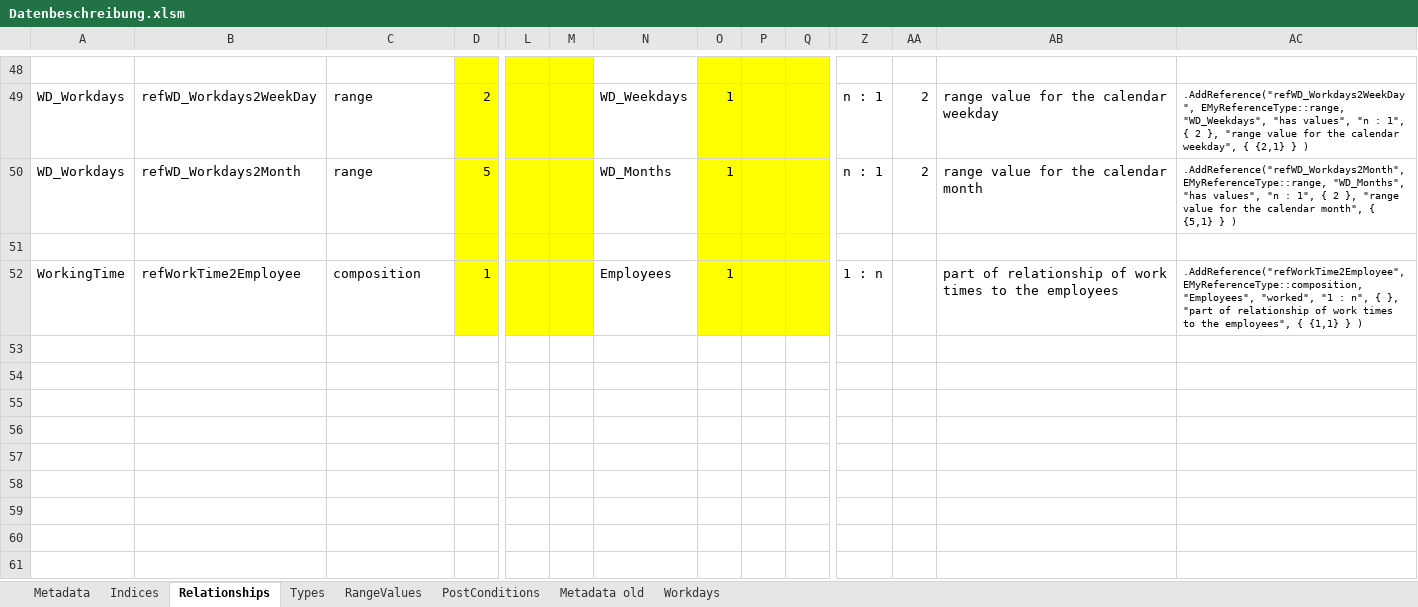
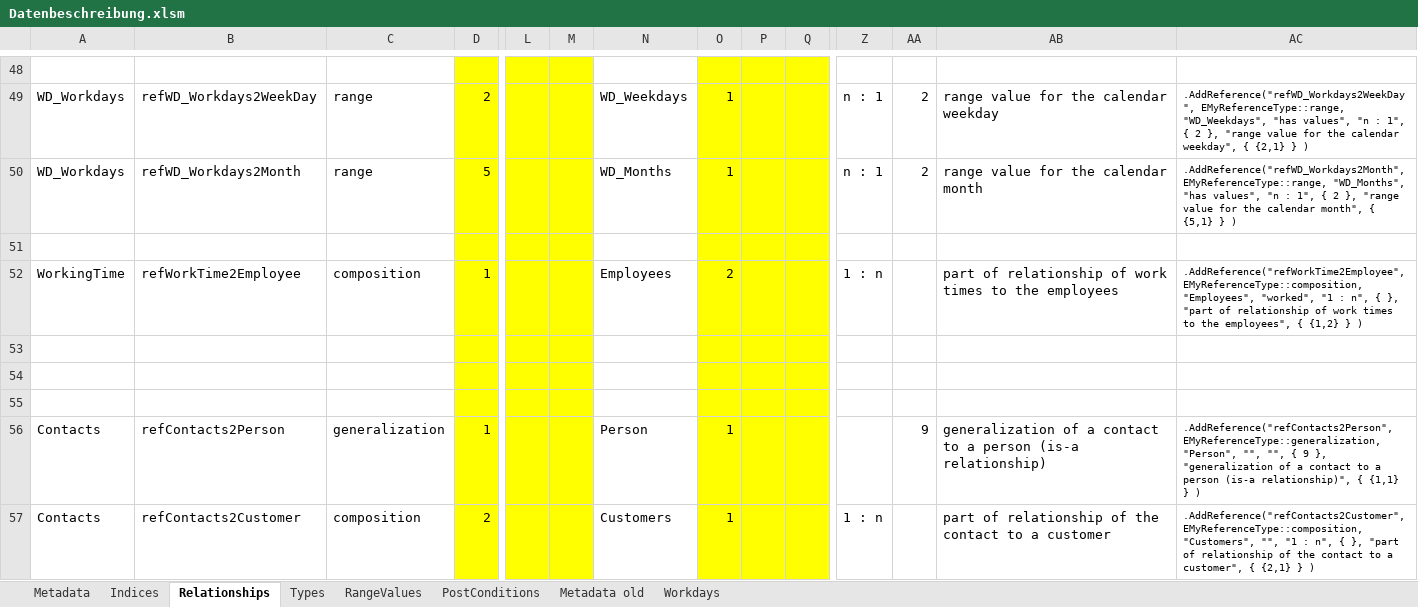
Before and after one commit to adeccscholar/adecc-DataDictionary, an Excel workbook: Docs/Datenbeschreibung.xlsm, sheet Relationships, drawn as a sheet; only a part is shown, gaps mark what is left out; values as stored, in another font and other column widths than the file's, no borders; rows hold the shown columns only; the diff covers the shown part only; the diff names each change by its address in the sheet, - before the commit and + after, or states it on an @@ line.

Commit message:
customer added to the model, some corrections

```diff
--- a/Docs/Datenbeschreibung.xlsm (sheet Relationships)
+++ b/Docs/Datenbeschreibung.xlsm (sheet Relationships)
-O52: 1
+O52: 2
-AC52: …employees", { {1,1} } )
+AC52: …employees", { {1,2} } )
+row 53: (empty)
+row 54: (empty)
+row 55: (empty)
+row 56: Contacts | refContacts2Person | generalization | 1 |  |  | Person | 1 |  |  |  | 9 | generalization of a contact to a person (is-a relationship) | .AddReference("refContacts2Person", EMyReferenceType::generalization, "Person", "", "", { 9 }, "generalization of a contact to a person (is-a relationship)", { {1,1} } )
+row 57: Contacts | refContacts2Customer | composition | 2 |  |  | Customers | 1 |  |  | 1 : n |  | part of relationship of the contact to a customer | .AddReference("refContacts2Customer", EMyReferenceType::composition, "Customers", "", "1 : n", { }, "part of relationship of the contact to a customer", { {2,1} } )
```
Also changed, not shown: 6 added rows and 18 edited cells elsewhere in this sheet, sheet Metadata, sheet RangeValues, sheet Indices, formulas that keep their value, Docs/Testdata.xlsm, 6 other files.
